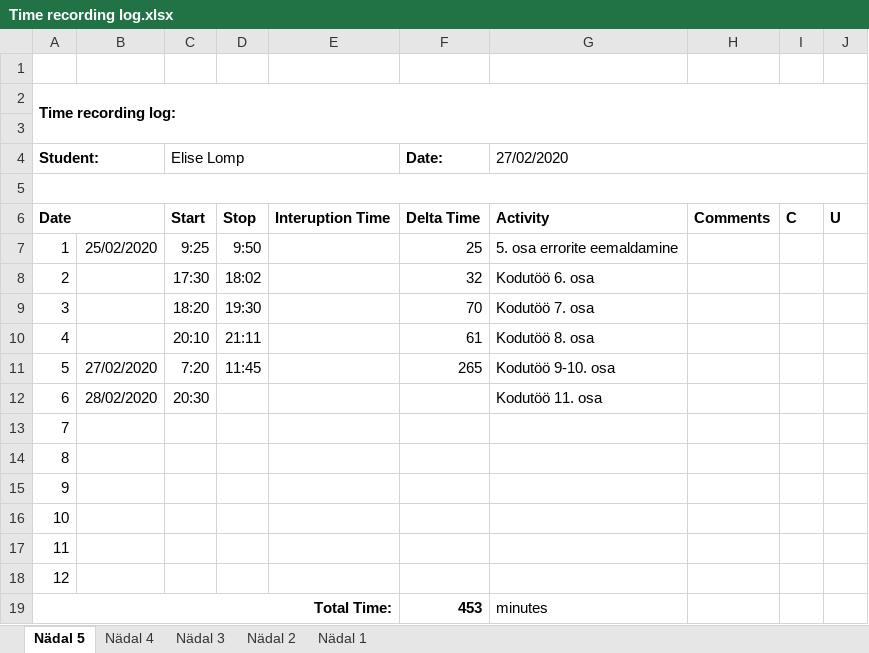
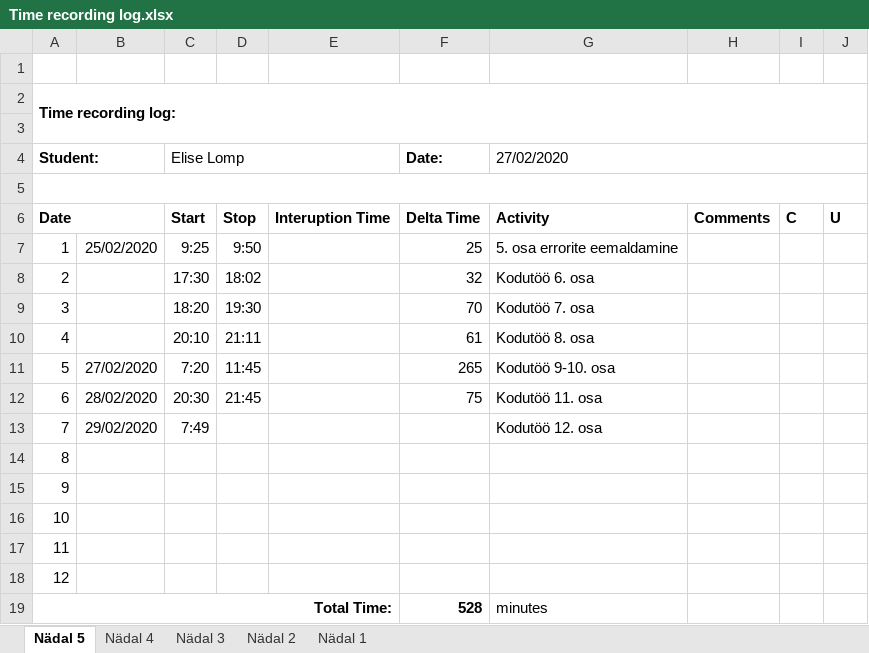
Before and after one commit to ellomp/Abc-uus, an Excel workbook: Time recording log.xlsx, sheet Nädal 5, drawn as a sheet; values as stored, in another font and other column widths than the file's, no borders; the diff names each change by its address in the sheet, - before the commit and + after, or states it on an @@ line.

```diff
--- a/Time recording log.xlsx (sheet Nädal 5)
+++ b/Time recording log.xlsx (sheet Nädal 5)
-D12: (empty)
+D12: 21:45
-F12 (Date:): (empty)
+F12 (Date:): 75
-B13: (empty)
+B13: 29/02/2020
-C13 (Elise Lomp): (empty)
+C13 (Elise Lomp): 7:49
-G13 (27/02/2020): (empty)
+G13 (27/02/2020): Kodutöö 12. osa
-F19 (Date:): 453
+F19 (Date:): 528
```
Also changed, not shown: 9 other files.
